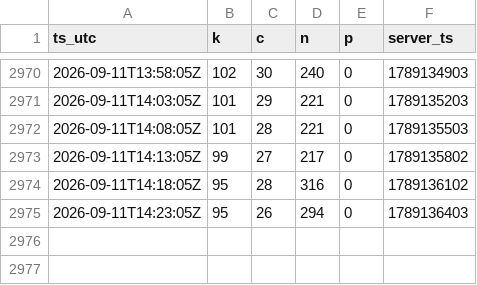
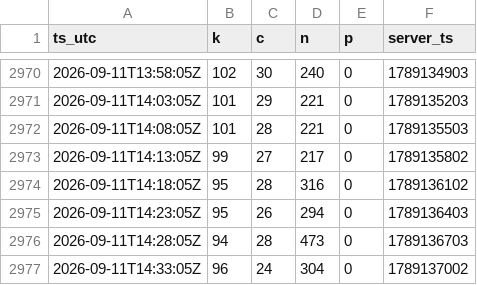
Before and after one commit to MaJI9IBaHbl4/EsoAnalizator, a CSV file: docs/data/2026-09.csv, drawn as a sheet; only a part is shown, gaps mark what is left out.

Commit message:
data: 2 snapshot(s) up to 2026-09-11 14:33 UTC

```diff
--- a/docs/data/2026-09.csv
+++ b/docs/data/2026-09.csv
@@ -2975 +2975,3 @@ ts_utc,k,c,n,p,server_ts
 2026-09-11T14:23:05Z,95,26,294,0,1789136403
+2026-09-11T14:28:05Z,94,28,473,0,1789136703
+2026-09-11T14:33:05Z,96,24,304,0,1789137002
```
Also changed, not shown: 2 other files.
